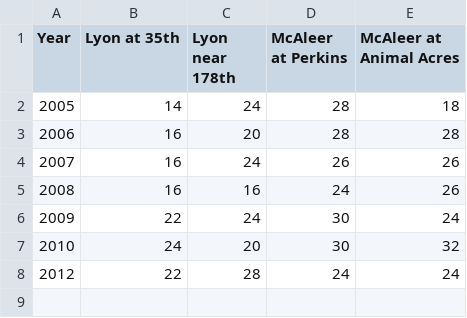
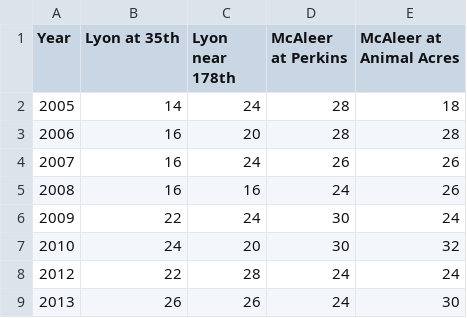
Before and after one commit to skidad/lfpstreamkeepers, a CSV file: LFPStreamKeepersData/inst/extdata/BIBI/bibiSummaryData.csv, drawn as a sheet.

Commit message:
2013 BIBI Summary Data

```diff
--- a/LFPStreamKeepersData/inst/extdata/BIBI/bibiSummaryData.csv
+++ b/LFPStreamKeepersData/inst/extdata/BIBI/bibiSummaryData.csv
@@ -8 +8,2 @@
 2012,22,28,24,24
+2013,26,26,24,30
```
Also changed, not shown: 1 other file.
